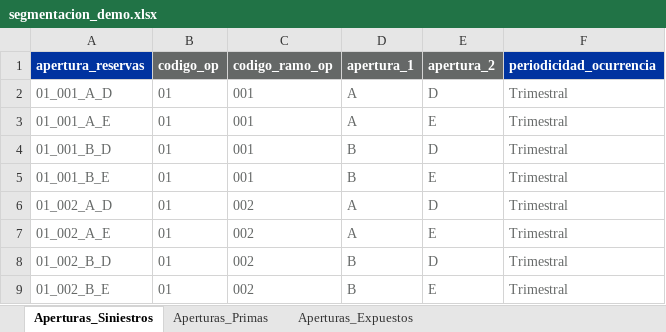
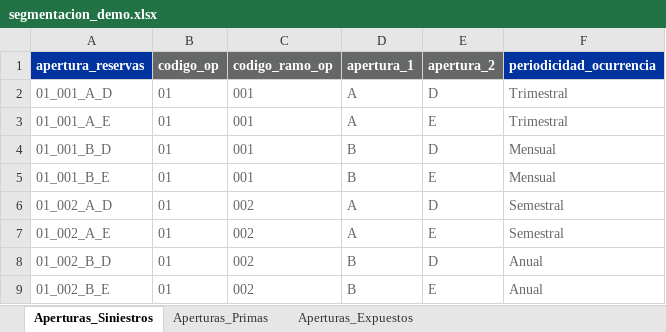
Before and after one commit to sebastobone/app-analisis-siniestralidad, an Excel workbook: data/segmentacion_demo.xlsx, sheet Aperturas_Siniestros, drawn as a sheet; values as stored, in another font and other column widths than the file's, no borders; the diff names each change by its address in the sheet, - before the commit and + after, or states it on an @@ line.

```diff
--- a/data/segmentacion_demo.xlsx (sheet Aperturas_Siniestros)
+++ b/data/segmentacion_demo.xlsx (sheet Aperturas_Siniestros)
-F4:F5 (periodicidad_ocurrencia): Trimestral
+F4:F5 (periodicidad_ocurrencia): Mensual
-F6:F7 (periodicidad_ocurrencia): Trimestral
+F6:F7 (periodicidad_ocurrencia): Semestral
-F8:F9 (periodicidad_ocurrencia): Trimestral
+F8:F9 (periodicidad_ocurrencia): Anual
```
Also changed, not shown: 7 other files.
